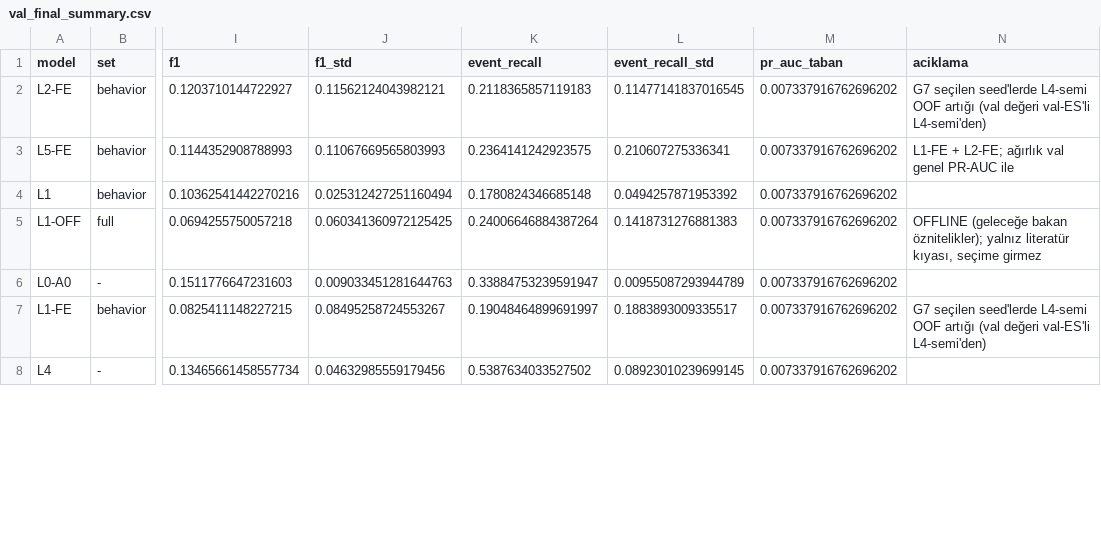
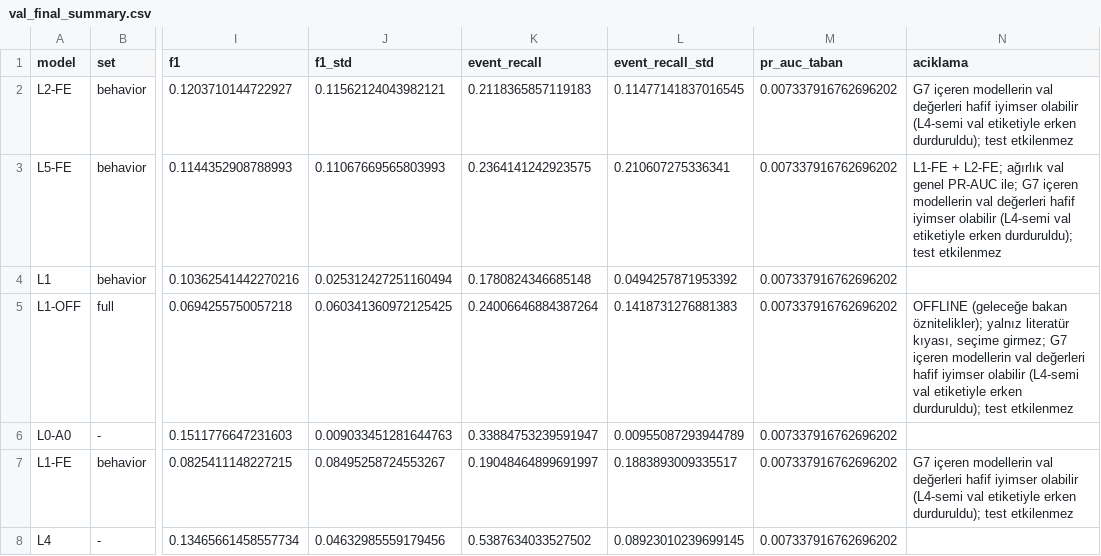
Before and after one commit to sseydaltin/Enerji-Tuketiminde-Anomali-Tespiti-ve-Kisa-Vadeli-Talep-Tahmini, a CSV file: results/lead/tables/val_final_summary.csv, drawn as a sheet; only a part is shown, gaps mark what is left out; the diff covers the shown part only; the diff names each change by its address in the sheet, - before the commit and + after, or states it on an @@ line.

```diff
--- a/results/lead/tables/val_final_summary.csv
+++ b/results/lead/tables/val_final_summary.csv
-N2 (aciklama): G7 seçilen seed'lerde L4-semi OOF artığı (val değeri val-ES'li L4-semi'den)
+N2 (aciklama): G7 içeren modellerin val değerleri hafif iyimser olabilir (L4-semi val etiketiyle erken durduruldu); test etkilenmez
-N3 (aciklama): …genel PR-AUC ile
+N3 (aciklama): …genel PR-AUC ile; G7 içeren modellerin val değerleri hafif iyimser olabilir (L4-semi val etiketiyle erken durduruldu); test etkilenmez
-N5 (aciklama): …kıyası, seçime girmez
+N5 (aciklama): …kıyası, seçime girmez; G7 içeren modellerin val değerleri hafif iyimser olabilir (L4-semi val etiketiyle erken durduruldu); test etkilenmez
-N7 (aciklama): G7 seçilen seed'lerde L4-semi OOF artığı (val değeri val-ES'li L4-semi'den)
+N7 (aciklama): G7 içeren modellerin val değerleri hafif iyimser olabilir (L4-semi val etiketiyle erken durduruldu); test etkilenmez
```
Also changed, not shown: 56 edited cells elsewhere in this file, results/lead/tables/val_final_summary_site.csv, results/lead/tables/val_selection_v2.csv, 6 other files.
